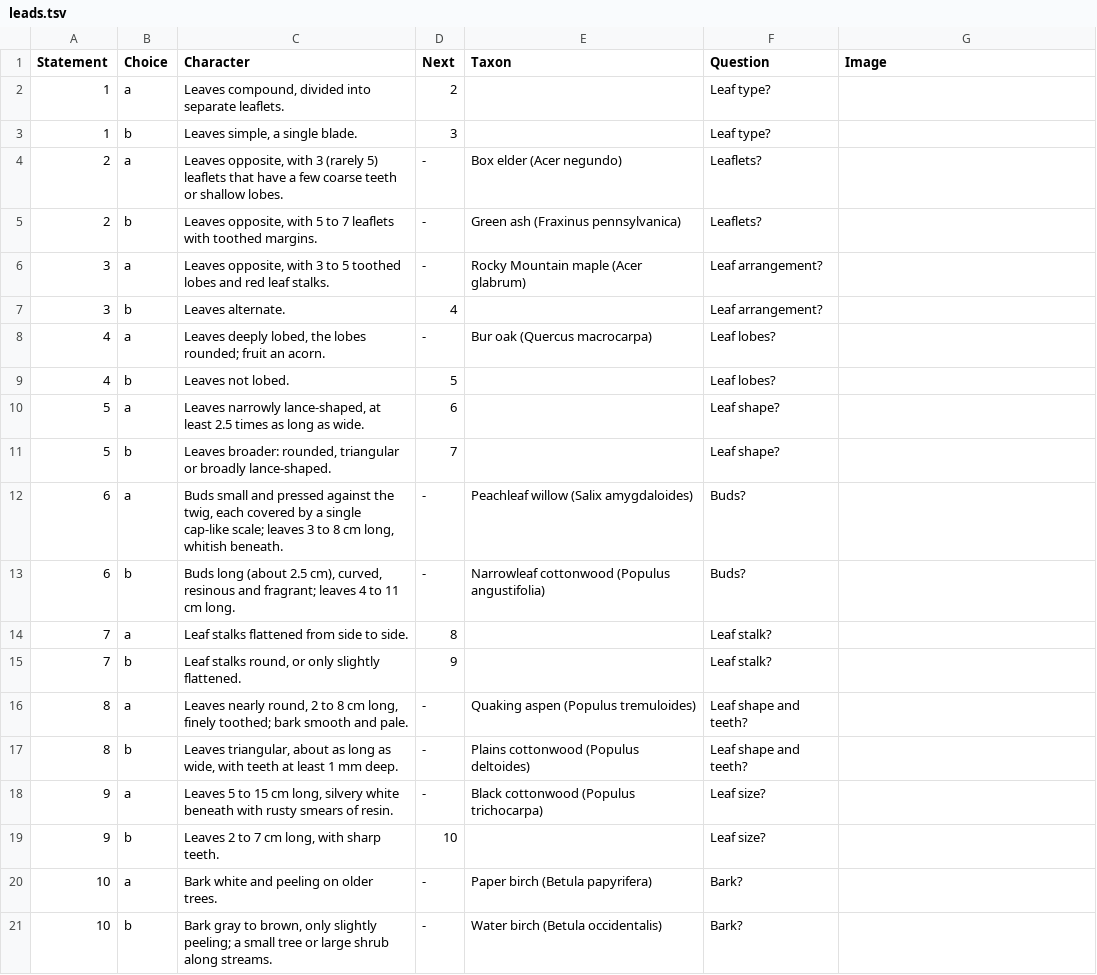
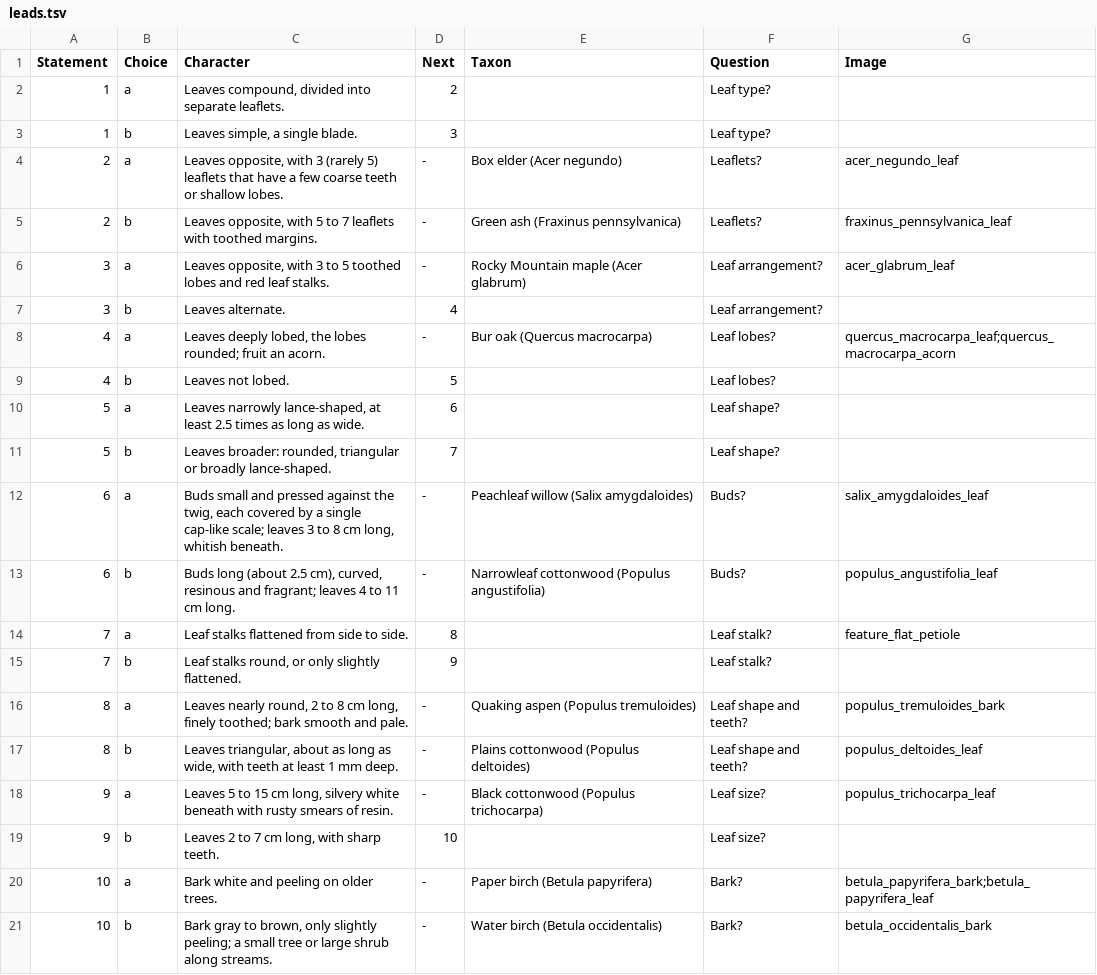
Before and after one commit to leipzig/dimoose, a TSV file: data-raw/montana/leads.tsv, drawn as a sheet.

```diff
--- a/data-raw/montana/leads.tsv
+++ b/data-raw/montana/leads.tsv
@@ -3,7 +3,7 @@ Statement	Choice	Character	Next	Taxon	Question	Image
 1	b	Leaves simple, a single blade.	3		Leaf type?	
-2	a	Leaves opposite, with 3 (rarely 5) leaflets that have a few coarse teeth or shallow lobes.	-	Box elder (Acer negundo)	Leaflets?	
-2	b	Leaves opposite, with 5 to 7 leaflets with toothed margins.	-	Green ash (Fraxinus pennsylvanica)	Leaflets?	
-3	a	Leaves opposite, with 3 to 5 toothed lobes and red leaf stalks.	-	Rocky Mountain maple (Acer glabrum)	Leaf arrangement?	
+2	a	Leaves opposite, with 3 (rarely 5) leaflets that have a few coarse teeth or shallow lobes.	-	Box elder (Acer negundo)	Leaflets?	acer_negundo_leaf
+2	b	Leaves opposite, with 5 to 7 leaflets with toothed margins.	-	Green ash (Fraxinus pennsylvanica)	Leaflets?	fraxinus_pennsylvanica_leaf
+3	a	Leaves opposite, with 3 to 5 toothed lobes and red leaf stalks.	-	Rocky Mountain maple (Acer glabrum)	Leaf arrangement?	acer_glabrum_leaf
 3	b	Leaves alternate.	4		Leaf arrangement?	
-4	a	Leaves deeply lobed, the lobes rounded; fruit an acorn.	-	Bur oak (Quercus macrocarpa)	Leaf lobes?	
+4	a	Leaves deeply lobed, the lobes rounded; fruit an acorn.	-	Bur oak (Quercus macrocarpa)	Leaf lobes?	quercus_macrocarpa_leaf;quercus_macrocarpa_acorn
 4	b	Leaves not lobed.	5		Leaf lobes?	
@@ -11,11 +11,11 @@ Statement	Choice	Character	Next	Taxon	Question	Image
 5	b	Leaves broader: rounded, triangular or broadly lance-shaped.	7		Leaf shape?	
-6	a	Buds small and pressed against the twig, each covered by a single cap-like scale; leaves 3 to 8 cm long, whitish beneath.	-	Peachleaf willow (Salix amygdaloides)	Buds?	
-6	b	Buds long (about 2.5 cm), curved, resinous and fragrant; leaves 4 to 11 cm long.	-	Narrowleaf cottonwood (Populus angustifolia)	Buds?	
-7	a	Leaf stalks flattened from side to side.	8		Leaf stalk?	
+6	a	Buds small and pressed against the twig, each covered by a single cap-like scale; leaves 3 to 8 cm long, whitish beneath.	-	Peachleaf willow (Salix amygdaloides)	Buds?	salix_amygdaloides_leaf
+6	b	Buds long (about 2.5 cm), curved, resinous and fragrant; leaves 4 to 11 cm long.	-	Narrowleaf cottonwood (Populus angustifolia)	Buds?	populus_angustifolia_leaf
+7	a	Leaf stalks flattened from side to side.	8		Leaf stalk?	feature_flat_petiole
 7	b	Leaf stalks round, or only slightly flattened.	9		Leaf stalk?	
-8	a	Leaves nearly round, 2 to 8 cm long, finely toothed; bark smooth and pale.	-	Quaking aspen (Populus tremuloides)	Leaf shape and teeth?	
-8	b	Leaves triangular, about as long as wide, with teeth at least 1 mm deep.	-	Plains cottonwood (Populus deltoides)	Leaf shape and teeth?	
-9	a	Leaves 5 to 15 cm long, silvery white beneath with rusty smears of resin.	-	Black cottonwood (Populus trichocarpa)	Leaf size?	
+8	a	Leaves nearly round, 2 to 8 cm long, finely toothed; bark smooth and pale.	-	Quaking aspen (Populus tremuloides)	Leaf shape and teeth?	populus_tremuloides_bark
+8	b	Leaves triangular, about as long as wide, with teeth at least 1 mm deep.	-	Plains cottonwood (Populus deltoides)	Leaf shape and teeth?	populus_deltoides_leaf
+9	a	Leaves 5 to 15 cm long, silvery white beneath with rusty smears of resin.	-	Black cottonwood (Populus trichocarpa)	Leaf size?	populus_trichocarpa_leaf
 9	b	Leaves 2 to 7 cm long, with sharp teeth.	10		Leaf size?	
-10	a	Bark white and peeling on older trees.	-	Paper birch (Betula papyrifera)	Bark?	
-10	b	Bark gray to brown, only slightly peeling; a small tree or large shrub along streams.	-	Water birch (Betula occidentalis)	Bark?	
+10	a	Bark white and peeling on older trees.	-	Paper birch (Betula papyrifera)	Bark?	betula_papyrifera_bark;betula_papyrifera_leaf
+10	b	Bark gray to brown, only slightly peeling; a small tree or large shrub along streams.	-	Water birch (Betula occidentalis)	Bark?	betula_occidentalis_bark
```
Also changed, not shown: 21 other files.
